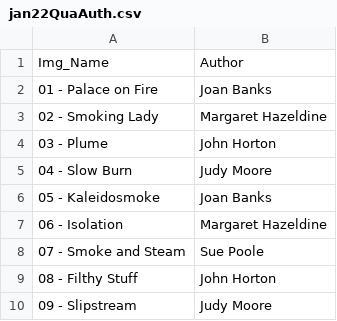
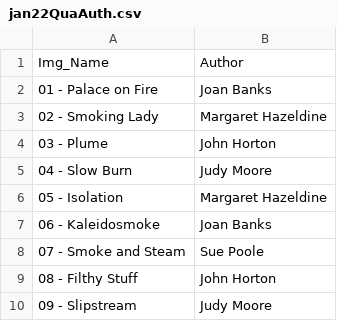
Before and after one commit to BroseleyCameraClub/BroseleyCameraClub.github.io, a CSV file: _data/jan22QuaAuth.csv, drawn as a sheet; removed rows and columns are numbered as before the commit, all else as after; the diff names each change by its address in the sheet, - before the commit and + after, or states it on an @@ line.

```diff
--- a/_data/jan22QuaAuth.csv
+++ b/_data/jan22QuaAuth.csv
+row 6: 05 - Isolation | Margaret Hazeldine
-A7: 05 - Kaleidosmoke
+A7: 06 - Kaleidosmoke
-row 7: 06 - Isolation | Margaret Hazeldine
```
Also changed, not shown: _data/jan22MonAuth.csv, 4 other files.
